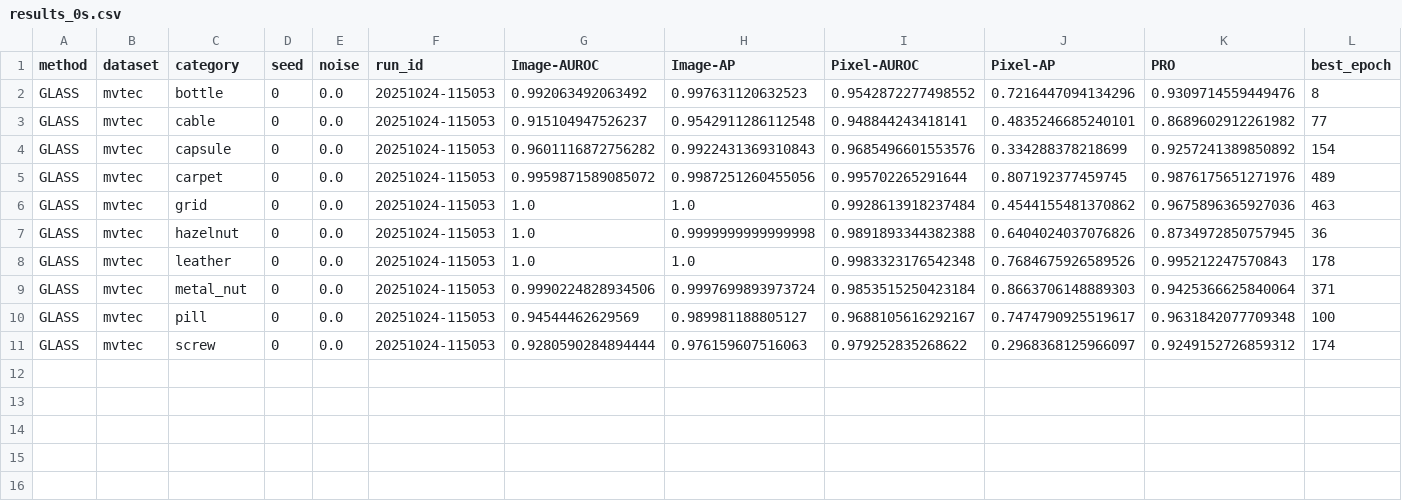
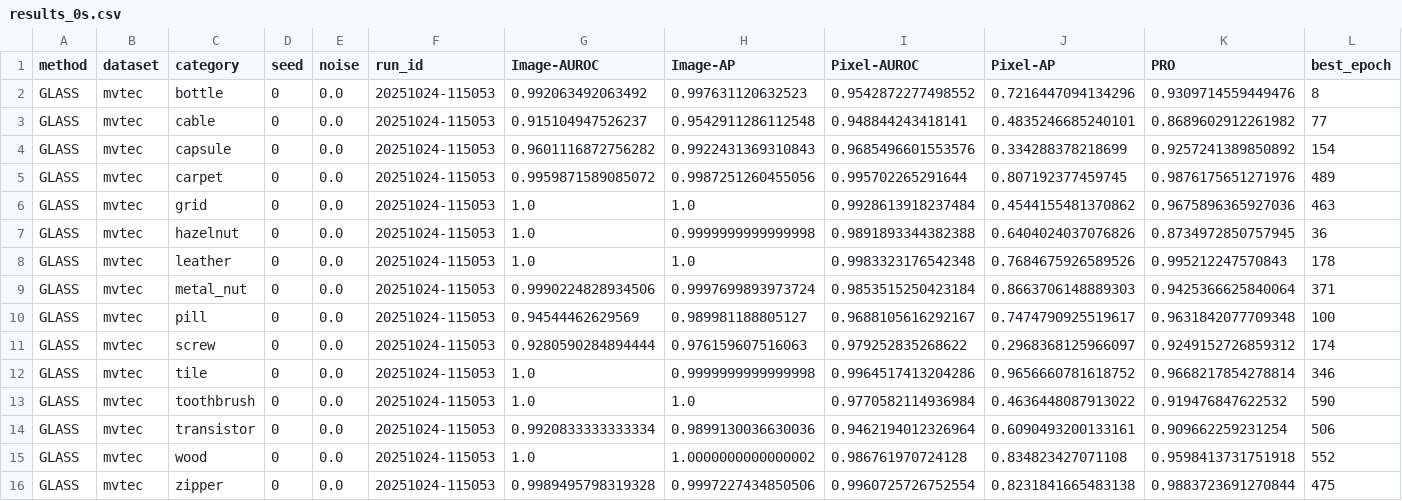
Before and after one commit to elachkarcharbel/Anomaly-Detection-Survey, a CSV file: GLASS-main/results/glass/results_0s.csv, drawn as a sheet; only a part is shown; rows hold the shown columns only; the diff names each change by its address in the sheet, - before the commit and + after, or states it on an @@ line.

```diff
--- a/GLASS-main/results/glass/results_0s.csv
+++ b/GLASS-main/results/glass/results_0s.csv
+row 12: GLASS | mvtec | tile | 0 | 0.0 | 20251024-115053 | 1.0 | 0.9999999999999998 | 0.9964517413204286 | 0.9656660781618752 | 0.9668217854278814 | 346
+row 13: GLASS | mvtec | toothbrush | 0 | 0.0 | 20251024-115053 | 1.0 | 1.0 | 0.9770582114936984 | 0.4636448087913022 | 0.919476847622532 | 590
+row 14: GLASS | mvtec | transistor | 0 | 0.0 | 20251024-115053 | 0.9920833333333334 | 0.9899130036630036 | 0.9462194012326964 | 0.6090493200133161 | 0.909662259231254 | 506
+row 15: GLASS | mvtec | wood | 0 | 0.0 | 20251024-115053 | 1.0 | 1.0000000000000002 | 0.986761970724128 | 0.834823427071108 | 0.9598413731751918 | 552
+row 16: GLASS | mvtec | zipper | 0 | 0.0 | 20251024-115053 | 0.9989495798319328 | 0.9997227434850506 | 0.9960725726752554 | 0.8231841665483138 | 0.9883723691270844 | 475
```
Also changed, not shown: 3 other files.
